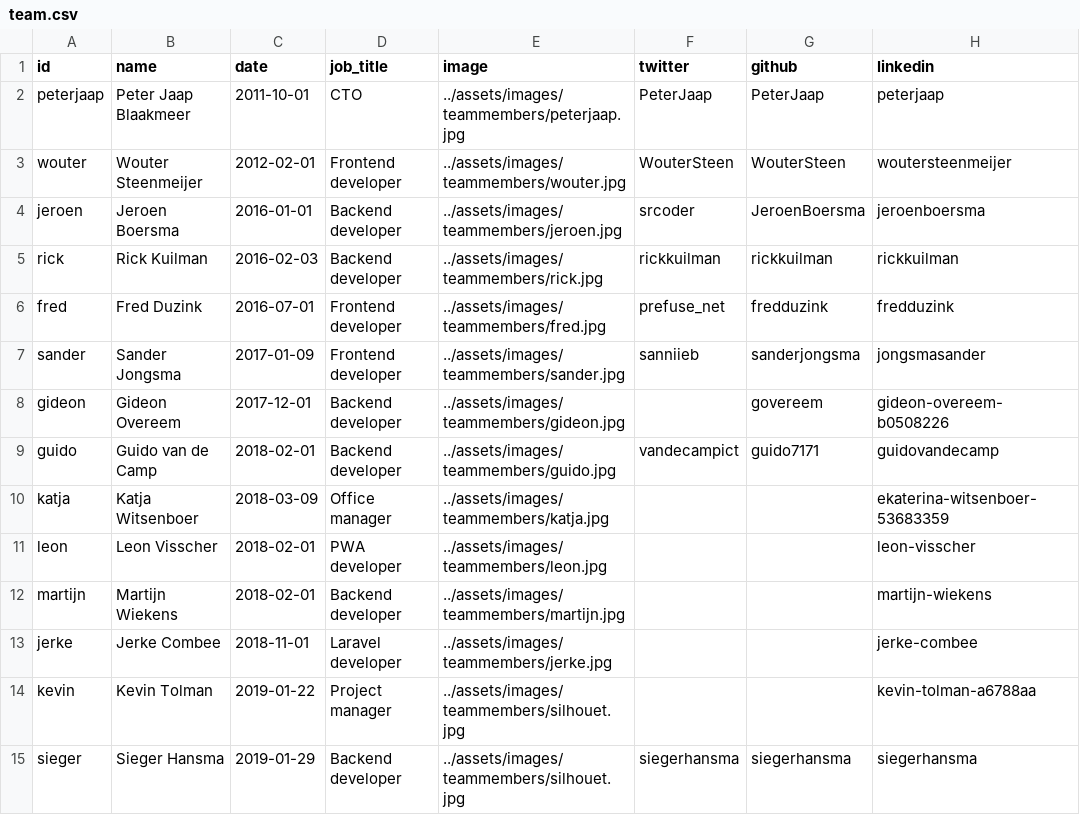
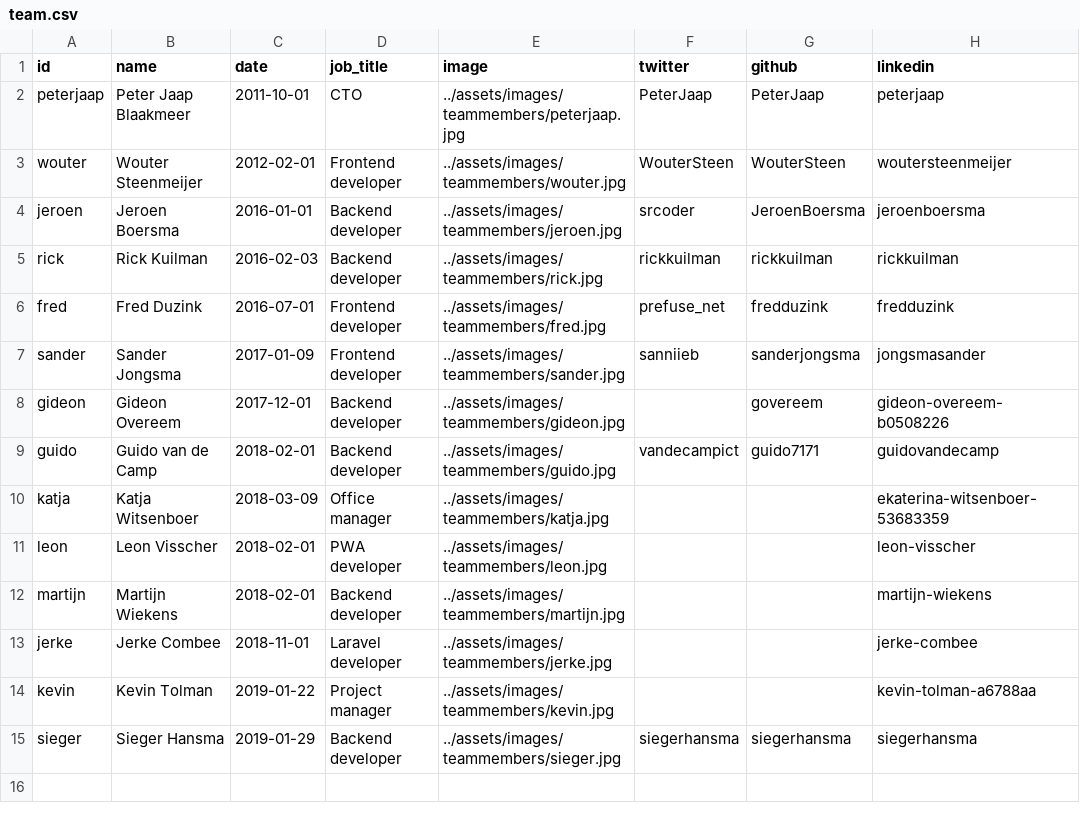
Before and after one commit to isabella232/gatsby-site, a CSV file: src/data/team.csv, drawn as a sheet.

Commit message:
Added photos for Sieger and Kevin

```diff
--- a/src/data/team.csv
+++ b/src/data/team.csv
@@ -13,3 +13,3 @@ martijn,Martijn Wiekens,2018-02-01,Backend developer,../assets/images/teammember
 jerke,Jerke Combee,2018-11-01,Laravel developer,../assets/images/teammembers/jerke.jpg,,,jerke-combee
-kevin,Kevin Tolman,2019-01-22,Project manager,../assets/images/teammembers/silhouet.jpg,,,kevin-tolman-a6788aa
-sieger,Sieger Hansma,2019-01-29,Backend developer,../assets/images/teammembers/silhouet.jpg,siegerhansma,siegerhansma,siegerhansma
+kevin,Kevin Tolman,2019-01-22,Project manager,../assets/images/teammembers/kevin.jpg,,,kevin-tolman-a6788aa
+sieger,Sieger Hansma,2019-01-29,Backend developer,../assets/images/teammembers/sieger.jpg,siegerhansma,siegerhansma,siegerhansma
```
Also changed, not shown: 2 other files.
